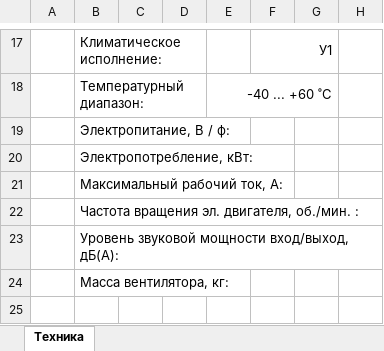
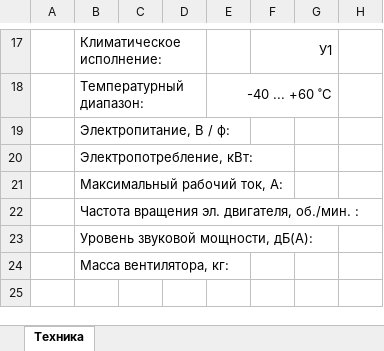
Before and after one commit to joniksid1/zfp-fans-backend, an Excel workbook: template/data-worksheet.xlsx, sheet Техника, drawn as a sheet; only a part is shown, gaps mark what is left out; values as stored, in another font and other column widths than the file's, no borders; charts and pictures not drawn; the diff names each change by its address in the sheet, - before the commit and + after, or states it on an @@ line.

Commit message:
feat: replace 2,25 fan with 2,2, add env variable for dev mode, fix date and weight in data sheet

```diff
--- a/template/data-worksheet.xlsx (sheet Техника)
+++ b/template/data-worksheet.xlsx (sheet Техника)
-B23: Уровень звуковой мощности вход/выход, дБ(А):
+B23: Уровень звуковой мощности, дБ(А):
```
Also changed, not shown: 4 other files.
